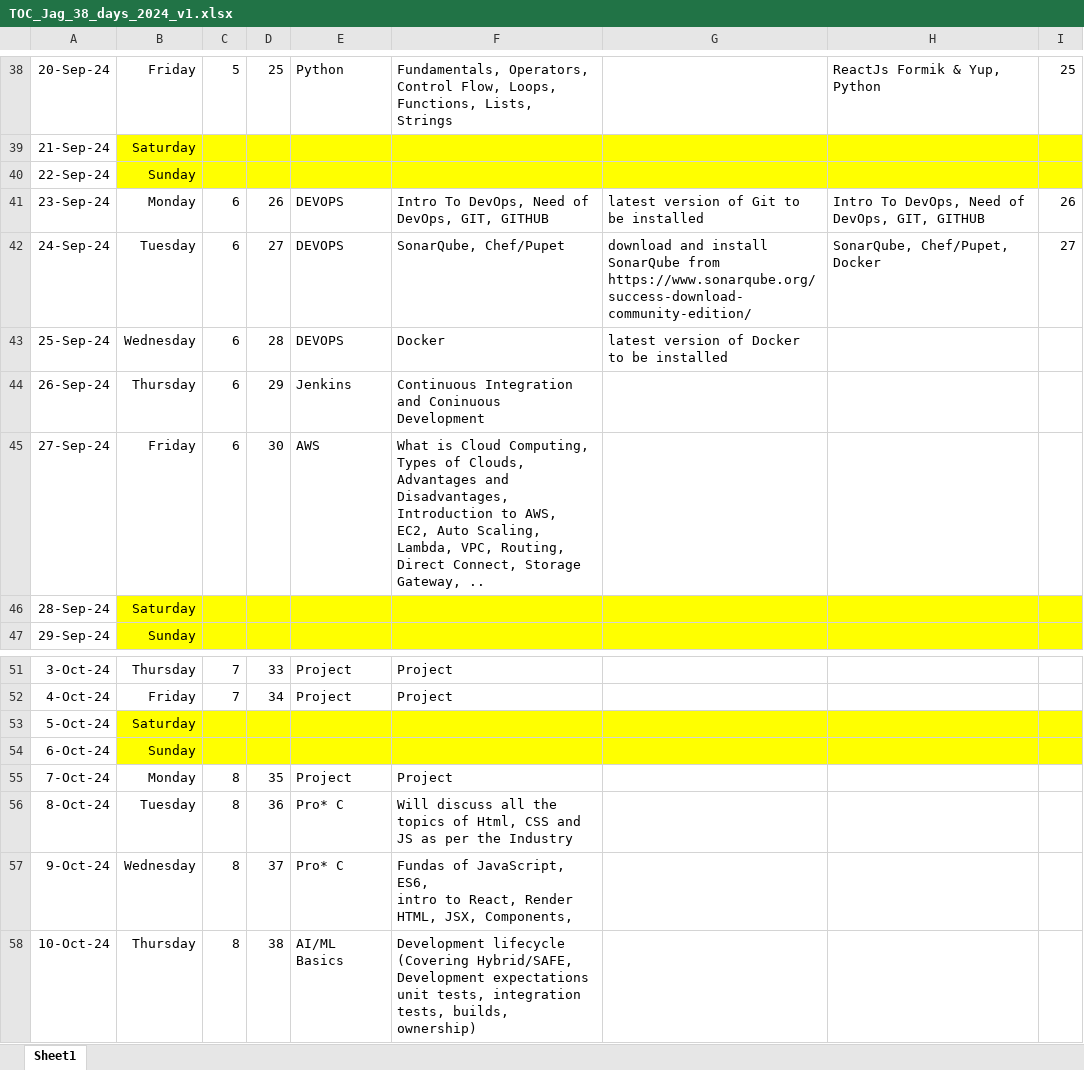
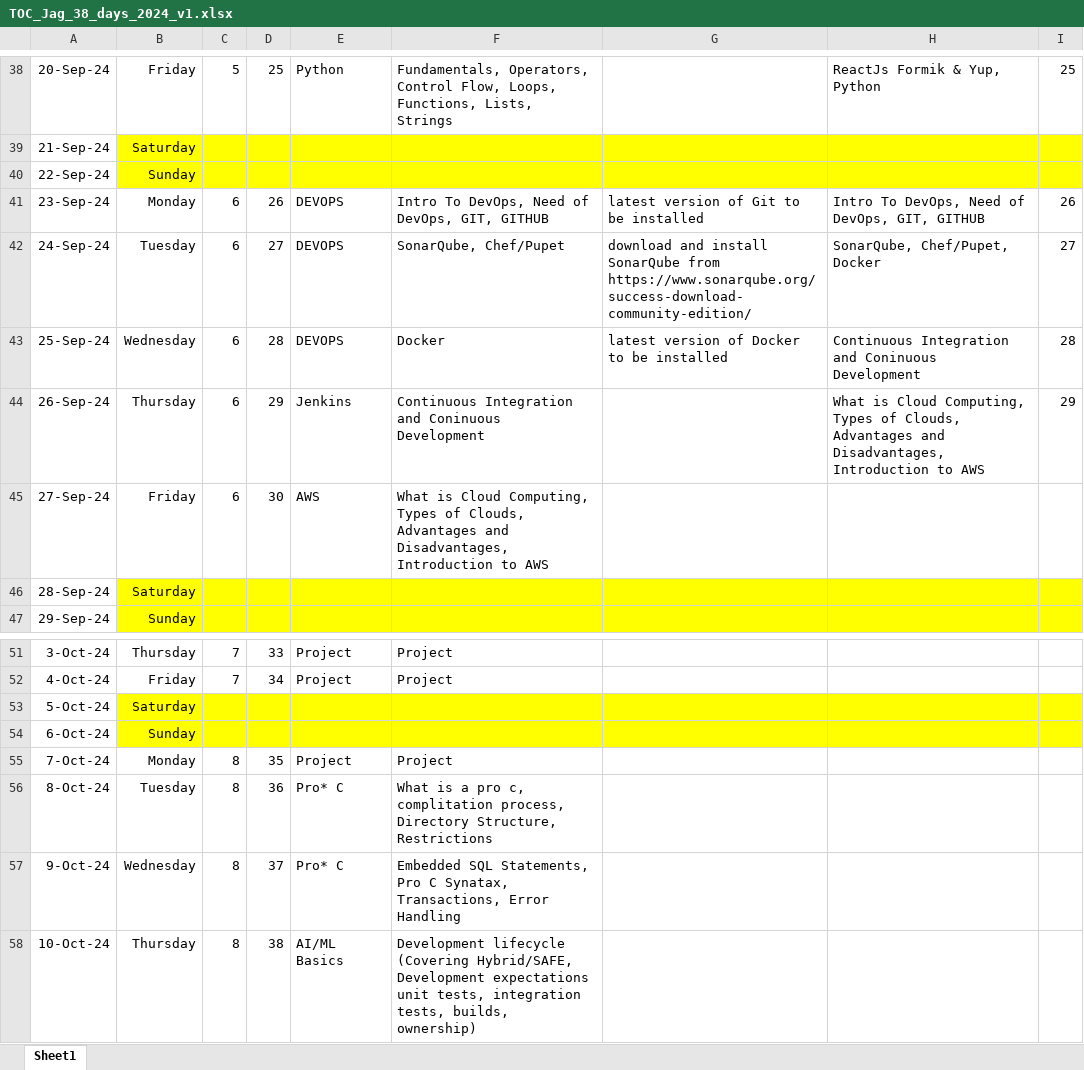
Before and after one commit to jagasia/empower2024, an Excel workbook: TOC_Jag_38_days_2024_v1.xlsx, sheet Sheet1, drawn as a sheet; only a part is shown, gaps mark what is left out; values as stored, in another font and other column widths than the file's, no borders; ↵ is a line break in a cell; the diff names each change by its address in the sheet, - before the commit and + after, or states it on an @@ line.

```diff
--- a/TOC_Jag_38_days_2024_v1.xlsx (sheet Sheet1)
+++ b/TOC_Jag_38_days_2024_v1.xlsx (sheet Sheet1)
-H43: (empty)
+H43: Continuous Integration and Coninuous Development
-I43: (empty)
+I43: 28
-H44: (empty)
+H44: What is Cloud Computing, Types of Clouds, Advantages and Disadvantages, Introduction to AWS
-I44: (empty)
+I44: 29
-F45: …Introduction to AWS, EC2, Auto Scaling, Lambda, VPC, Routing, Direct Connect, Storage Gateway, ..
+F45: …Introduction to AWS
-F56: Will discuss all the topics of Html, CSS and JS as per the Industry
+F56: What is a pro c, complitation process, Directory Structure, Restrictions
-F57: Fundas of JavaScript, ES6, ↵ intro to React, Render HTML, JSX, Components,
+F57: Embedded SQL Statements, Pro C Synatax, Transactions, Error Handling
```
Also changed, not shown: 2 other files.
